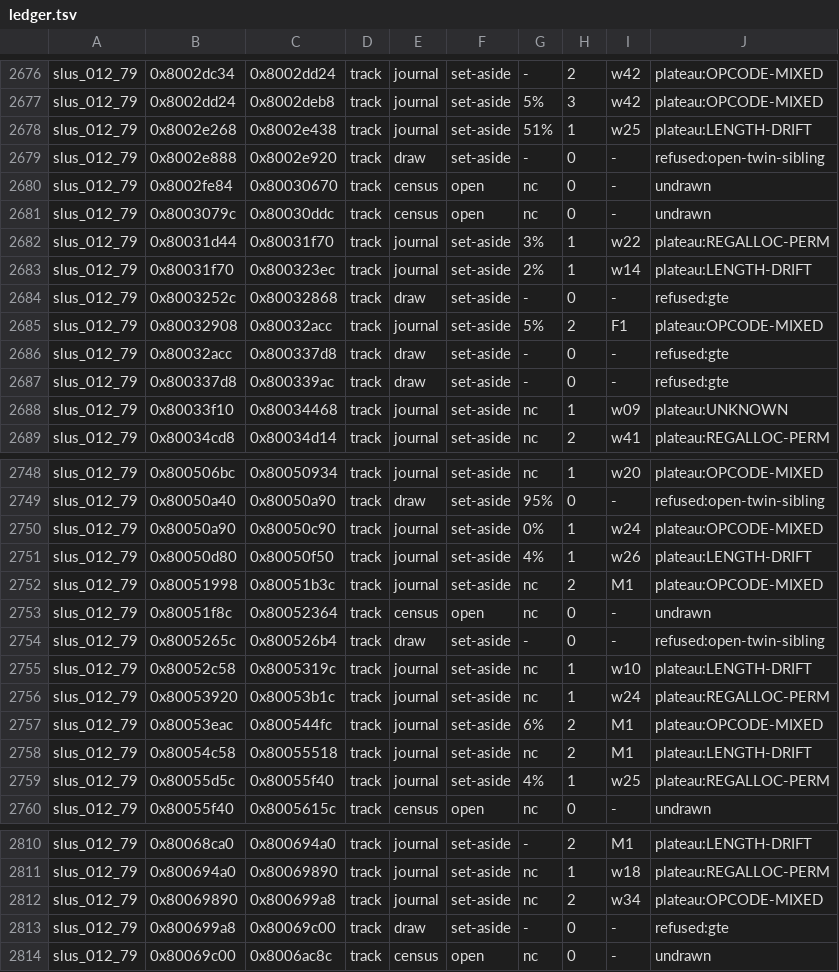
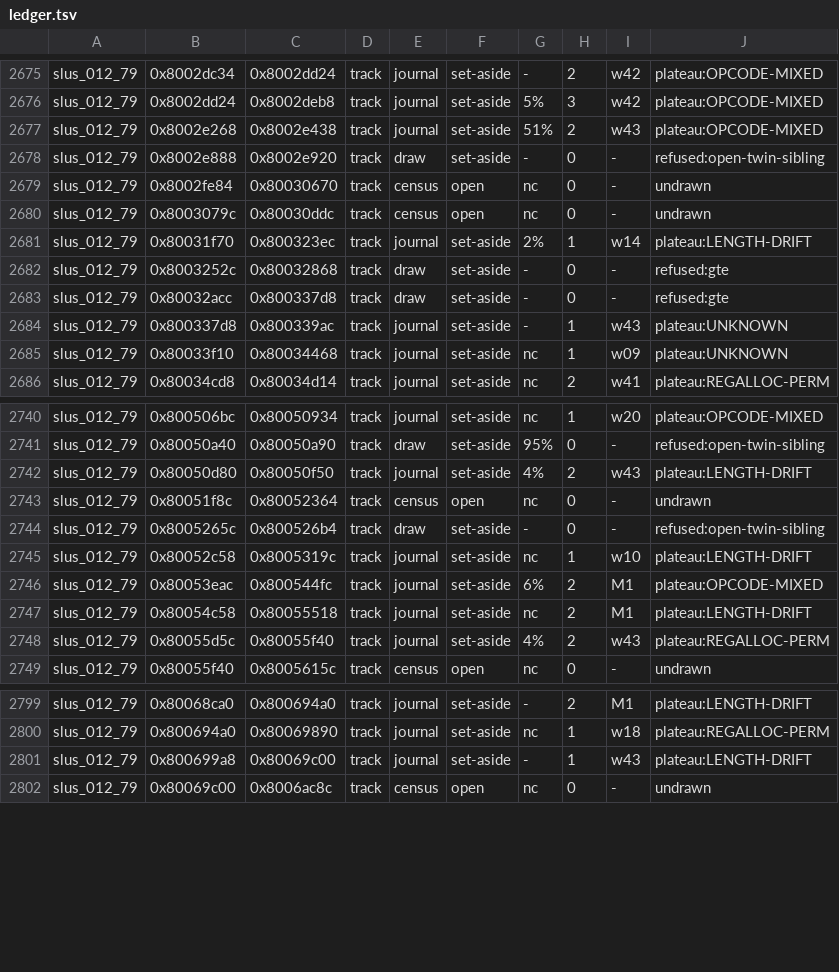
Before and after one commit to anzaldoivan/dino-crisis-2-decomp, a TSV file: config/ledger.tsv, drawn as a sheet; only a part is shown, gaps mark what is left out; the diff covers the shown part only.

```diff
--- a/config/ledger.tsv
+++ b/config/ledger.tsv
@@ -2677,3 +2676,3 @@ slus_012_79	0x8002dc34	0x8002dd24	track	journal	set-aside	-	2	w42	plateau:OPCODE
 slus_012_79	0x8002dd24	0x8002deb8	track	journal	set-aside	5%	3	w42	plateau:OPCODE-MIXED
-slus_012_79	0x8002e268	0x8002e438	track	journal	set-aside	51%	1	w25	plateau:LENGTH-DRIFT
+slus_012_79	0x8002e268	0x8002e438	track	journal	set-aside	51%	2	w43	plateau:OPCODE-MIXED
 slus_012_79	0x8002e888	0x8002e920	track	draw	set-aside	-	0	-	refused:open-twin-sibling
@@ -2681,8 +2680,6 @@ slus_012_79	0x8002fe84	0x80030670	track	census	open	nc	0	-	undrawn
 slus_012_79	0x8003079c	0x80030ddc	track	census	open	nc	0	-	undrawn
-slus_012_79	0x80031d44	0x80031f70	track	journal	set-aside	3%	1	w22	plateau:REGALLOC-PERM
 slus_012_79	0x80031f70	0x800323ec	track	journal	set-aside	2%	1	w14	plateau:LENGTH-DRIFT
 slus_012_79	0x8003252c	0x80032868	track	draw	set-aside	-	0	-	refused:gte
-slus_012_79	0x80032908	0x80032acc	track	journal	set-aside	5%	2	F1	plateau:OPCODE-MIXED
 slus_012_79	0x80032acc	0x800337d8	track	draw	set-aside	-	0	-	refused:gte
-slus_012_79	0x800337d8	0x800339ac	track	draw	set-aside	-	0	-	refused:gte
+slus_012_79	0x800337d8	0x800339ac	track	journal	set-aside	-	1	w43	plateau:UNKNOWN
 slus_012_79	0x80033f10	0x80034468	track	journal	set-aside	nc	1	w09	plateau:UNKNOWN
@@ -2749,5 +2741,3 @@ slus_012_79	0x800506bc	0x80050934	track	journal	set-aside	nc	1	w20	plateau:OPCOD
 slus_012_79	0x80050a40	0x80050a90	track	draw	set-aside	95%	0	-	refused:open-twin-sibling
-slus_012_79	0x80050a90	0x80050c90	track	journal	set-aside	0%	1	w24	plateau:OPCODE-MIXED
-slus_012_79	0x80050d80	0x80050f50	track	journal	set-aside	4%	1	w26	plateau:LENGTH-DRIFT
-slus_012_79	0x80051998	0x80051b3c	track	journal	set-aside	nc	2	M1	plateau:OPCODE-MIXED
+slus_012_79	0x80050d80	0x80050f50	track	journal	set-aside	4%	2	w43	plateau:LENGTH-DRIFT
 slus_012_79	0x80051f8c	0x80052364	track	census	open	nc	0	-	undrawn
@@ -2755,6 +2745,5 @@ slus_012_79	0x8005265c	0x800526b4	track	draw	set-aside	-	0	-	refused:open-twin-s
 slus_012_79	0x80052c58	0x8005319c	track	journal	set-aside	nc	1	w10	plateau:LENGTH-DRIFT
-slus_012_79	0x80053920	0x80053b1c	track	journal	set-aside	nc	1	w24	plateau:REGALLOC-PERM
 slus_012_79	0x80053eac	0x800544fc	track	journal	set-aside	6%	2	M1	plateau:OPCODE-MIXED
 slus_012_79	0x80054c58	0x80055518	track	journal	set-aside	nc	2	M1	plateau:LENGTH-DRIFT
-slus_012_79	0x80055d5c	0x80055f40	track	journal	set-aside	4%	1	w25	plateau:REGALLOC-PERM
+slus_012_79	0x80055d5c	0x80055f40	track	journal	set-aside	4%	2	w43	plateau:REGALLOC-PERM
 slus_012_79	0x80055f40	0x8005615c	track	census	open	nc	0	-	undrawn
@@ -2811,4 +2800,3 @@ slus_012_79	0x80068ca0	0x800694a0	track	journal	set-aside	-	2	M1	plateau:LENGTH-
 slus_012_79	0x800694a0	0x80069890	track	journal	set-aside	nc	1	w18	plateau:REGALLOC-PERM
-slus_012_79	0x80069890	0x800699a8	track	journal	set-aside	nc	2	w34	plateau:OPCODE-MIXED
-slus_012_79	0x800699a8	0x80069c00	track	draw	set-aside	-	0	-	refused:gte
+slus_012_79	0x800699a8	0x80069c00	track	journal	set-aside	-	1	w43	plateau:LENGTH-DRIFT
 slus_012_79	0x80069c00	0x8006ac8c	track	census	open	nc	0	-	undrawn
```
Also changed, not shown: 7 removed rows and 46 edited cells elsewhere in this file, config/c_units.tsv, 20 other files.
